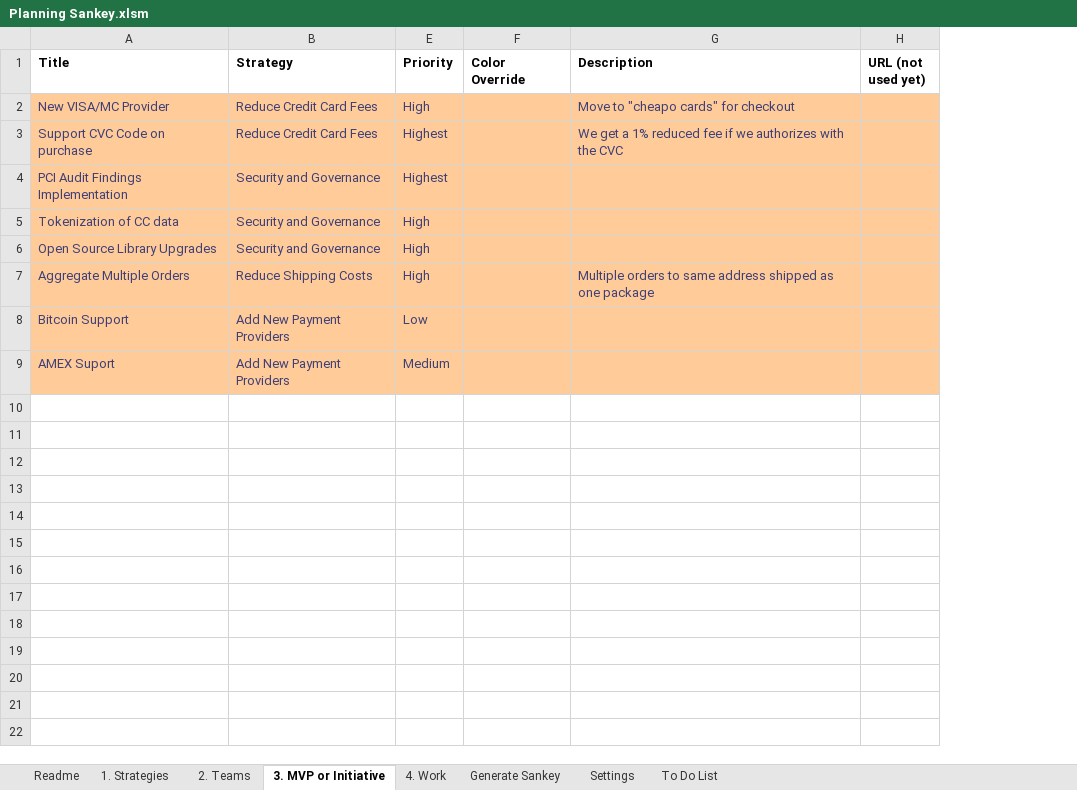
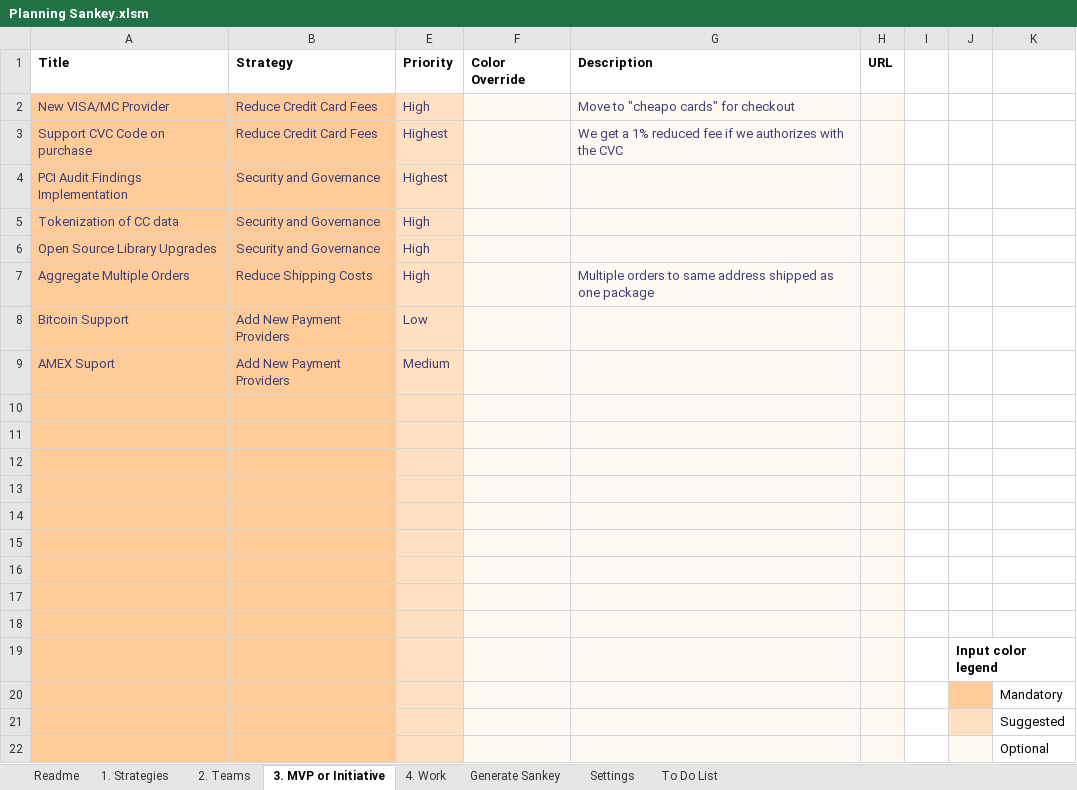
Before and after one commit to FocusedObjective/FocusedObjective.Resources, an Excel workbook: Spreadsheets/Planning Sankey.xlsm, sheet 3. MVP or Initiative, drawn as a sheet; values as stored, in another font and other column widths than the file's, no borders; charts and pictures not drawn; removed rows and columns are numbered as before the commit, all else as after; the diff names each change by its address in the sheet, - before the commit and + after, or states it on an @@ line.

```diff
--- a/Spreadsheets/Planning Sankey.xlsm (sheet 3. MVP or Initiative)
+++ b/Spreadsheets/Planning Sankey.xlsm (sheet 3. MVP or Initiative)
-column H (URL (not used yet)), empty
+column H (URL), empty
+column I, empty
+column J, empty
+column K, empty
-E2:E9 fill: #FFCC99
+E2:E9 fill: #FFE0C1
-F2:G9 fill: #FFCC99
+F2:G9 fill: #FFF9F3
+row 10: (empty)
+row 11: (empty)
+row 12: (empty)
+row 13: (empty)
+row 14: (empty)
+row 15: (empty)
+row 16: (empty)
+row 17: (empty)
+row 18: (empty)
+row 19:  |  |  |  |  |  |  | Input color legend
+row 20:  |  |  |  |  |  |  |  | Mandatory
+row 21:  |  |  |  |  |  |  |  | Suggested
+row 22:  |  |  |  |  |  |  |  | Optional
```
Also changed, not shown: sheet 4. Work, sheet 2. Teams, sheet Generate Sankey, sheet 1. Strategies, sheet To Do List, charts or pictures.
